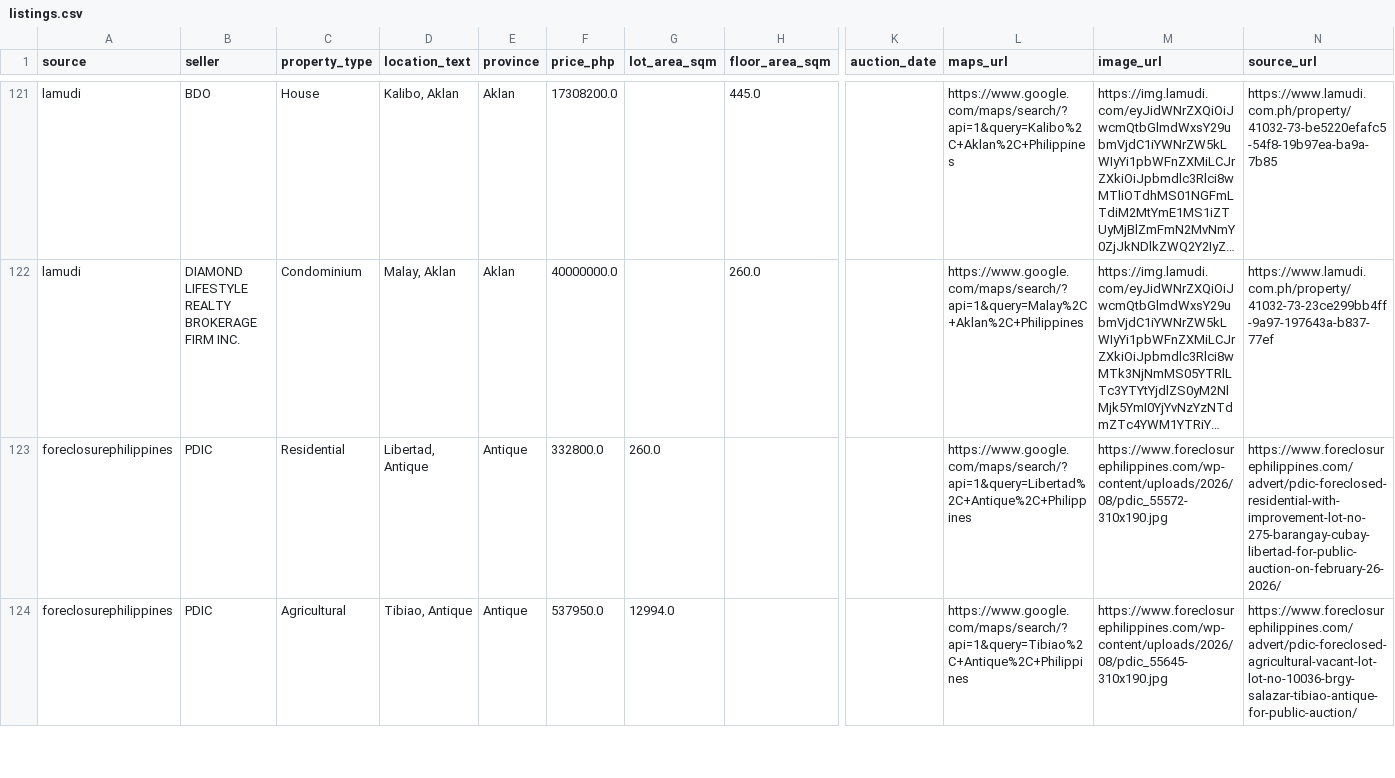
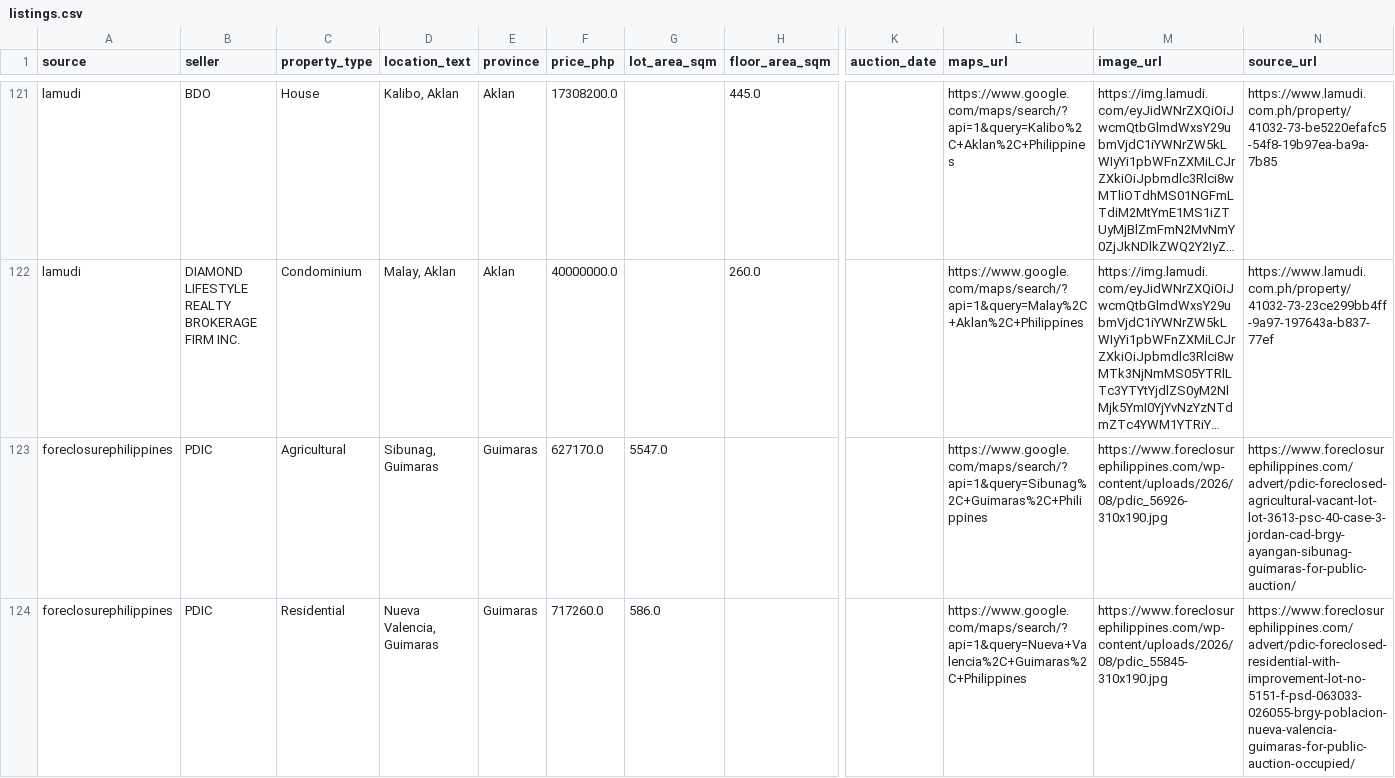
Before and after one commit to AIinterruptor/panay-foreclosure-tracker, a CSV file: docs/data/listings.csv, drawn as a sheet; only a part is shown, gaps mark what is left out; long unchanged cells end in …; the diff covers the shown part only; the diff names each change by its address in the sheet, - before the commit and + after, or states it on an @@ line.

```diff
--- a/docs/data/listings.csv
+++ b/docs/data/listings.csv
-C123 (property_type): Residential
+C123 (property_type): Agricultural
-D123 (location_text): Libertad, Antique
+D123 (location_text): Sibunag, Guimaras
-E123:E124 (province): Antique
+E123:E124 (province): Guimaras
-F123 (price_php): 332800.0
+F123 (price_php): 627170.0
-G123 (lot_area_sqm): 260.0
+G123 (lot_area_sqm): 5547.0
-L123 (maps_url): https://www.google.com/maps/search/?api=1&query=Libertad%2C+Antique%2C+Philippines
+L123 (maps_url): https://www.google.com/maps/search/?api=1&query=Sibunag%2C+Guimaras%2C+Philippines
-M123 (image_url): https://www.foreclosurephilippines.com/wp-content/uploads/2026/08/pdic_55572-310x190.jpg
+M123 (image_url): https://www.foreclosurephilippines.com/wp-content/uploads/2026/08/pdic_56926-310x190.jpg
-N123 (source_url): https://www.foreclosurephilippines.com/advert/pdic-foreclosed-residential-with-improvement-lot-no-275-barangay-cubay-libertad-for-public-auction-on-february-26-2026/
+N123 (source_url): https://www.foreclosurephilippines.com/advert/pdic-foreclosed-agricultural-vacant-lot-lot-3613-psc-40-case-3-jordan-cad-brgy-ayangan-sibunag-guimaras-for-public-auction/
-C124 (property_type): Agricultural
+C124 (property_type): Residential
-D124 (location_text): Tibiao, Antique
+D124 (location_text): Nueva Valencia, Guimaras
-F124 (price_php): 537950.0
+F124 (price_php): 717260.0
-G124 (lot_area_sqm): 12994.0
+G124 (lot_area_sqm): 586.0
-L124 (maps_url): https://www.google.com/maps/search/?api=1&query=Tibiao%2C+Antique%2C+Philippines
+L124 (maps_url): https://www.google.com/maps/search/?api=1&query=Nueva+Valencia%2C+Guimaras%2C+Philippines
-M124 (image_url): https://www.foreclosurephilippines.com/wp-content/uploads/2026/08/pdic_55645-310x190.jpg
+M124 (image_url): https://www.foreclosurephilippines.com/wp-content/uploads/2026/08/pdic_55845-310x190.jpg
-N124 (source_url): https://www.foreclosurephilippines.com/advert/pdic-foreclosed-agricultural-vacant-lot-lot-no-10036-brgy-salazar-tibiao-antique-for-public-auction/
+N124 (source_url): https://www.foreclosurephilippines.com/advert/pdic-foreclosed-residential-with-improvement-lot-no-5151-f-psd-063033-026055-brgy-poblacion-nueva-valencia-guimaras-for-public-auction-occupied/
```
Also changed, not shown: 1 added row, 7 removed rows and 95 edited cells elsewhere in this file, 2 other files.
